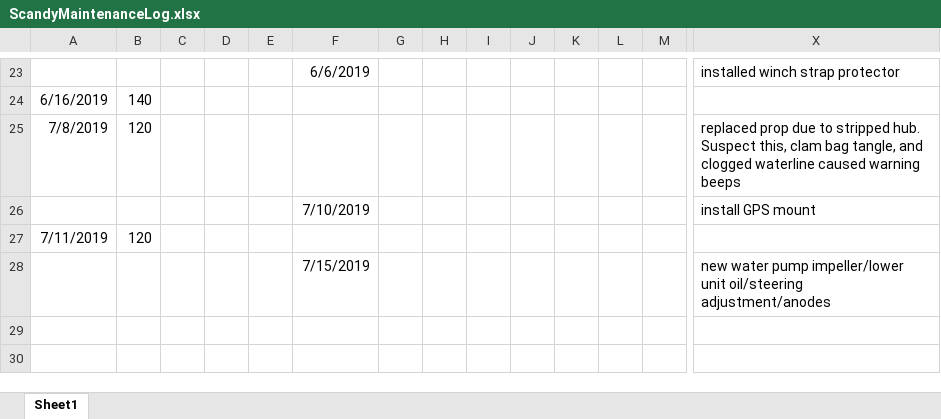
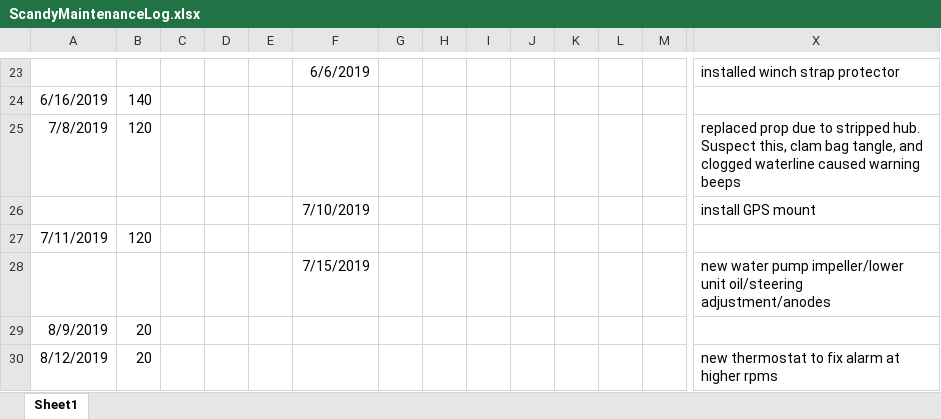
Before and after one commit to sbeck1/Beck_LC_R, an Excel workbook: misc/boat_logs/ScandyMaintenanceLog.xlsx, sheet Sheet1, drawn as a sheet; only a part is shown, gaps mark what is left out; values as stored, in another font and other column widths than the file's, no borders; rows hold the shown columns only; the diff names each change by its address in the sheet, - before the commit and + after, or states it on an @@ line.

```diff
--- a/misc/boat_logs/ScandyMaintenanceLog.xlsx (sheet Sheet1)
+++ b/misc/boat_logs/ScandyMaintenanceLog.xlsx (sheet Sheet1)
+row 29: 8/9/2019 | 20
+row 30: 8/12/2019 | 20 |  |  |  |  |  |  |  |  |  |  |  | new thermostat to fix alarm at higher rpms
```
Also changed, not shown: misc/boat_logs/LevitatorAirboatMaintenanceLog.xlsx, misc/boat_logs/PhlipsBoatMaintenanceLog.xlsx, 2 other files.
